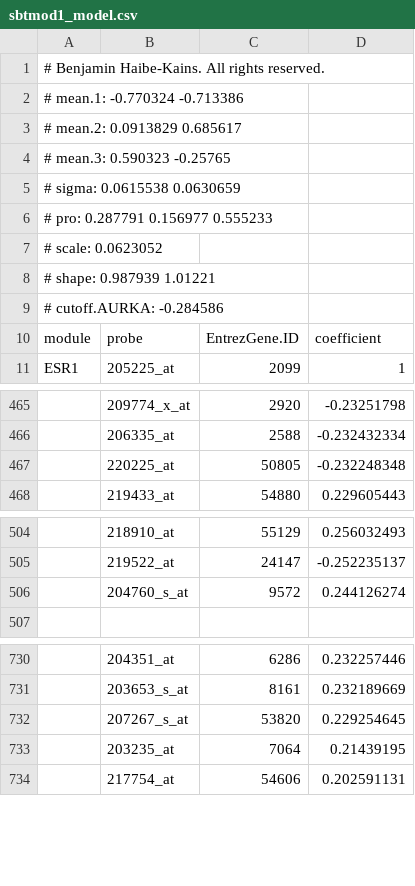
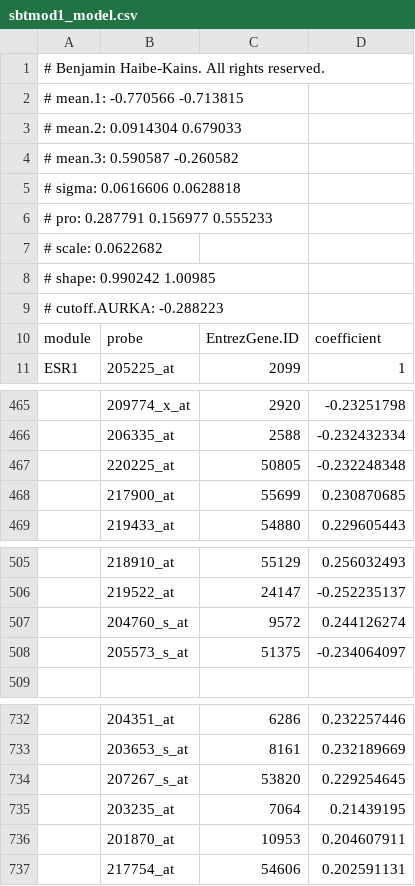
Before and after one commit to cran/genefu, a CSV file: inst/extdata/sbtmod1_model.csv, drawn as a sheet; only a part is shown, gaps mark what is left out.

```diff
--- a/inst/extdata/sbtmod1_model.csv
+++ b/inst/extdata/sbtmod1_model.csv
@@ -1,10 +1,10 @@
 # Benjamin Haibe-Kains. All rights reserved.
-# mean.1: -0.770324 -0.713386
-# mean.2: 0.0913829 0.685617
-# mean.3: 0.590323 -0.25765
-# sigma: 0.0615538 0.0630659
+# mean.1: -0.770566 -0.713815
+# mean.2: 0.0914304 0.679033
+# mean.3: 0.590587 -0.260582
+# sigma: 0.0616606 0.0628818
 # pro: 0.287791 0.156977 0.555233
-# scale: 0.0623052
-# shape: 0.987939 1.01221
-# cutoff.AURKA: -0.284586
+# scale: 0.0622682
+# shape: 0.990242 1.00985
+# cutoff.AURKA: -0.288223
 "module","probe","EntrezGene.ID","coefficient"
@@ -467,2 +467,3 @@
 "","220225_at","50805","-0.232248348"
+"","217900_at","55699","0.230870685"
 "","219433_at","54880","0.229605443"
@@ -506,2 +507,3 @@
 "","204760_s_at","9572","0.244126274"
+"","205573_s_at","51375","-0.234064097"
 "","","",""
@@ -733,2 +735,3 @@
 "","203235_at","7064","0.21439195"
+"","201870_at","10953","0.204607911"
 "","217754_at","54606","0.202591131"
```
Also changed, not shown: inst/extdata/desmedt2008_genemodules.csv, inst/extdata/sbtmod2_model.csv, 22 other files.
